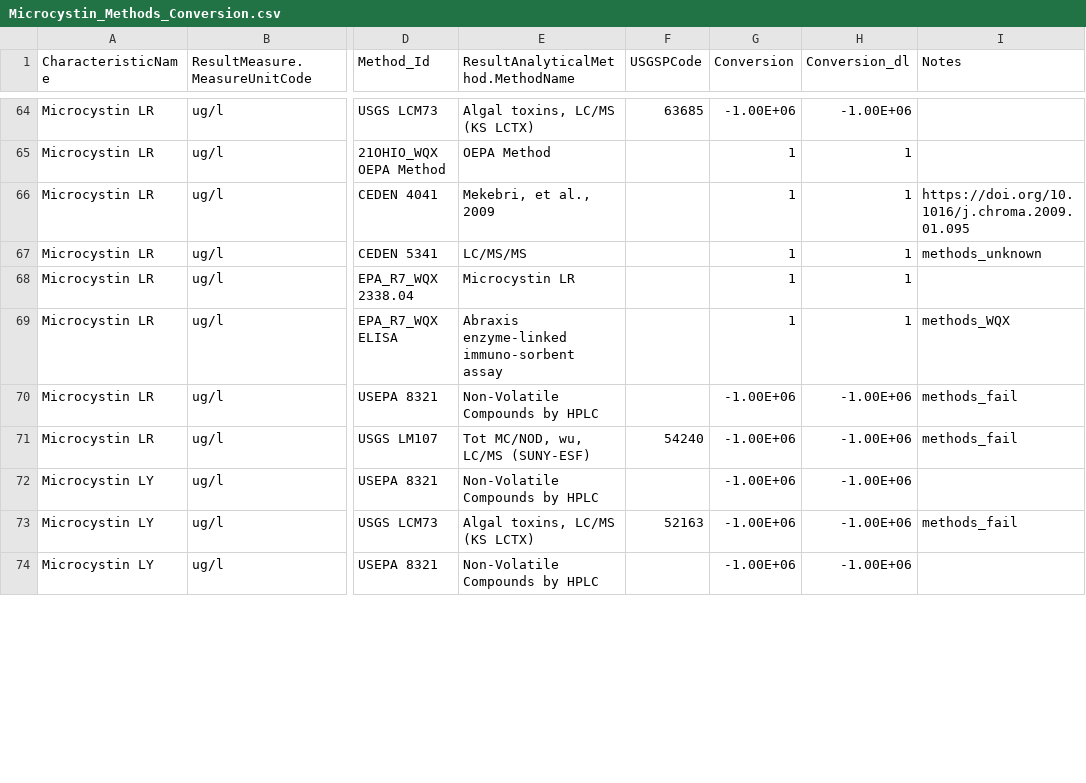
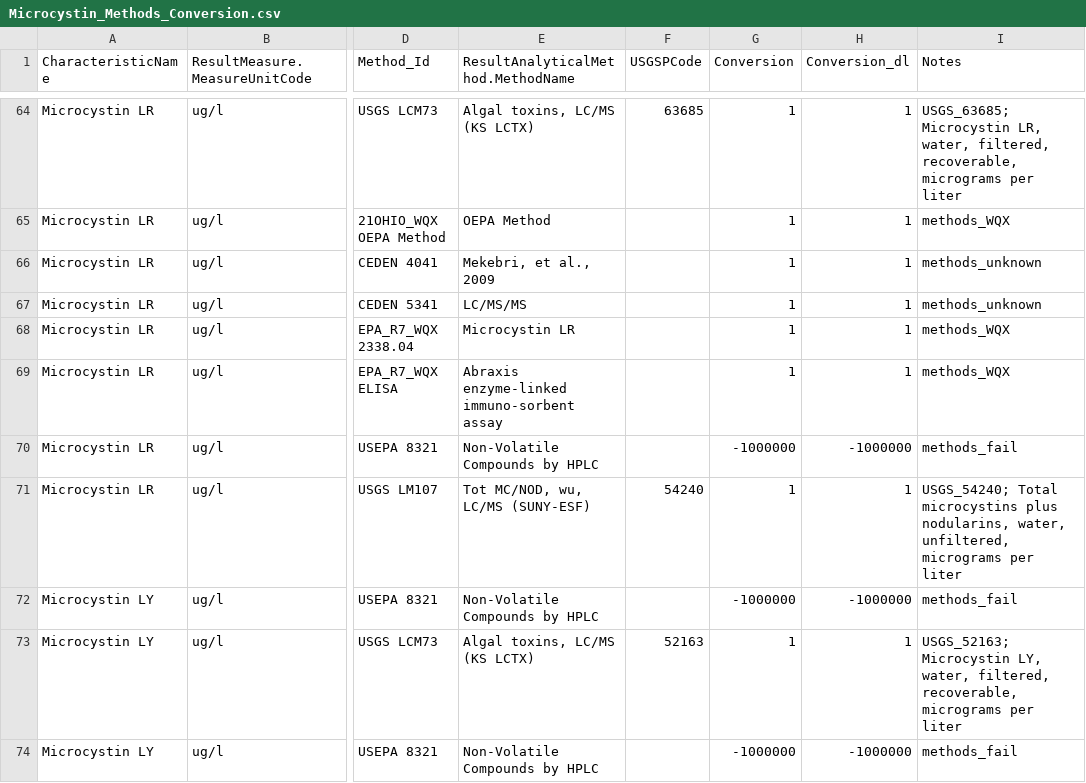
Before and after one commit to cont-limno/lagos_database, a CSV file: conversion_files/Microcystin_Methods_Conversion.csv, drawn as a sheet; only a part is shown, gaps mark what is left out; the diff covers the shown part only; the diff names each change by its address in the sheet, - before the commit and + after, or states it on an @@ line.

Commit message:
Update Microcystin_Methods_Conversion.csv
Tidied up; kept congeners

```diff
--- a/conversion_files/Microcystin_Methods_Conversion.csv
+++ b/conversion_files/Microcystin_Methods_Conversion.csv
-G64 (Conversion): -1.00E+06
+G64 (Conversion): 1
-H64 (Conversion_dl): -1.00E+06
+H64 (Conversion_dl): 1
-I64 (Notes): (empty)
+I64 (Notes): USGS_63685; Microcystin LR, water, filtered, recoverable, micrograms per liter
-I65 (Notes): (empty)
+I65 (Notes): methods_WQX
-I66 (Notes): https://doi.org/10.1016/j.chroma.2009.01.095
+I66 (Notes): methods_unknown
-I68 (Notes): (empty)
+I68 (Notes): methods_WQX
-G70 (Conversion): -1.00E+06
+G70 (Conversion): -1000000
-H70 (Conversion_dl): -1.00E+06
+H70 (Conversion_dl): -1000000
-G71 (Conversion): -1.00E+06
+G71 (Conversion): 1
-H71 (Conversion_dl): -1.00E+06
+H71 (Conversion_dl): 1
-I71 (Notes): methods_fail
+I71 (Notes): USGS_54240; Total microcystins plus nodularins, water, unfiltered, micrograms per liter
-G72 (Conversion): -1.00E+06
+G72 (Conversion): -1000000
-H72 (Conversion_dl): -1.00E+06
+H72 (Conversion_dl): -1000000
-I72 (Notes): (empty)
+I72 (Notes): methods_fail
-G73 (Conversion): -1.00E+06
+G73 (Conversion): 1
-H73 (Conversion_dl): -1.00E+06
+H73 (Conversion_dl): 1
-I73 (Notes): methods_fail
+I73 (Notes): USGS_52163; Microcystin LY, water, filtered, recoverable, micrograms per liter
-G74 (Conversion): -1.00E+06
+G74 (Conversion): -1000000
-H74 (Conversion_dl): -1.00E+06
+H74 (Conversion_dl): -1000000
-I74 (Notes): (empty)
+I74 (Notes): methods_fail
```
Also changed, not shown: 87 edited cells elsewhere in this file.
